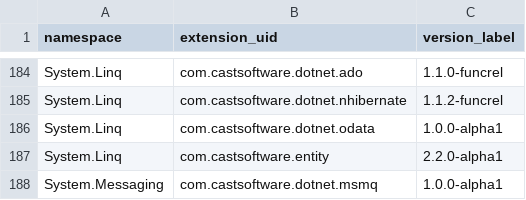
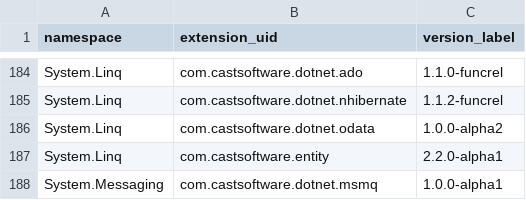
Before and after one commit to CAST-projects/QRPortal, a CSV file: rest/extend/reports/api-namespaces.csv, drawn as a sheet; only a part is shown, gaps mark what is left out.

Commit message:
Automatic commit from job CAIP_Tool_Build_QRPortal_Data BuildNumber=6273

```diff
--- a/rest/extend/reports/api-namespaces.csv
+++ b/rest/extend/reports/api-namespaces.csv
@@ -185,3 +185,3 @@ System.Linq,com.castsoftware.dotnet.ado,1.1.0-funcrel
 System.Linq,com.castsoftware.dotnet.nhibernate,1.1.2-funcrel
-System.Linq,com.castsoftware.dotnet.odata,1.0.0-alpha1
+System.Linq,com.castsoftware.dotnet.odata,1.0.0-alpha2
 System.Linq,com.castsoftware.entity,2.2.0-alpha1
```
Also changed, not shown: 5 other files.
